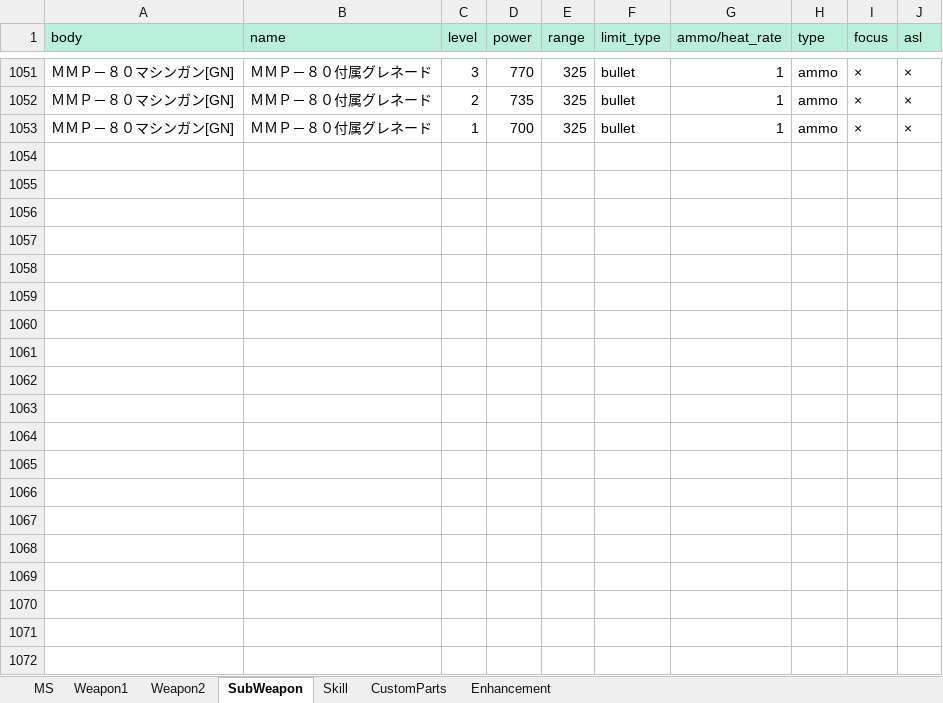
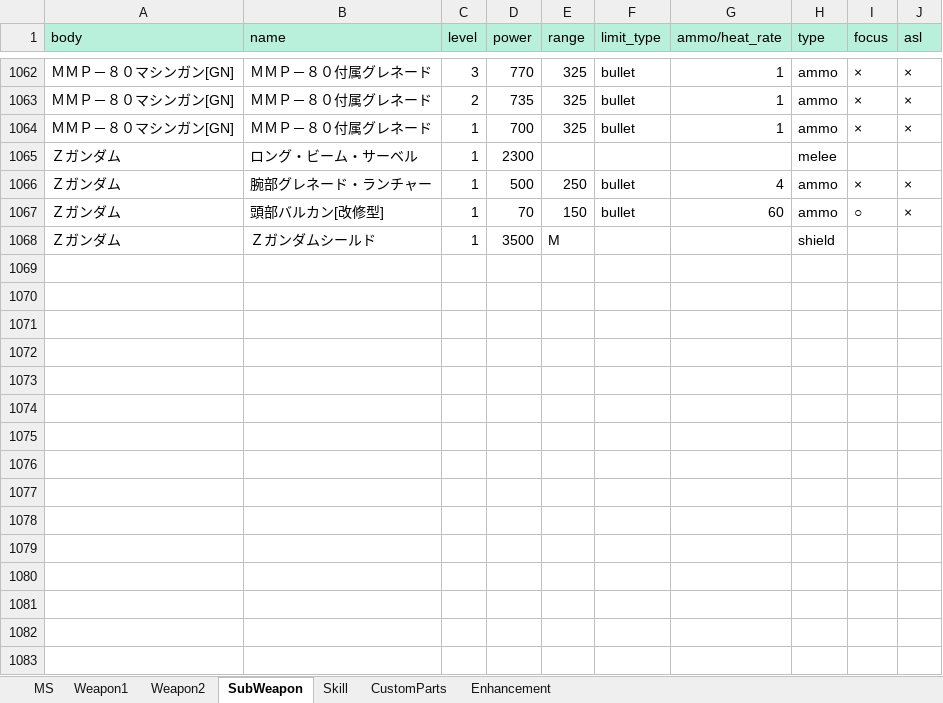
Before and after one commit to ratty27/btlop2db, an Excel workbook: data/btlop2.xlsx, sheet SubWeapon, drawn as a sheet; only a part is shown, gaps mark what is left out; values as stored, in another font and other column widths than the file's, no borders; the diff covers the shown part only; the diff names each change by its address in the sheet, - before the commit and + after, or states it on an @@ line.

Commit message:
Weapon、SubWeapon、Skill の追加更新を行いました。

```diff
--- a/data/btlop2.xlsx (sheet SubWeapon)
+++ b/data/btlop2.xlsx (sheet SubWeapon)
+row 1065: Ｚガンダム | ロング・ビーム・サーベル | 1 | 2300 |  |  |  | melee
+row 1066: Ｚガンダム | 腕部グレネード・ランチャー | 1 | 500 | 250 | bullet | 4 | ammo | × | ×
+row 1067: Ｚガンダム | 頭部バルカン[改修型] | 1 | 70 | 150 | bullet | 60 | ammo | ○ | ×
+row 1068: Ｚガンダム | Ｚガンダムシールド | 1 | 3500 | M |  |  | shield
+row 1069: (empty)
+row 1070: (empty)
+row 1071: (empty)
+row 1072: (empty)
+row 1073: (empty)
+row 1074: (empty)
+row 1075: (empty)
+row 1076: (empty)
+row 1077: (empty)
+row 1078: (empty)
+row 1079: (empty)
+row 1080: (empty)
+row 1081: (empty)
+row 1082: (empty)
+row 1083: (empty)
```
Also changed, not shown: 160 added rows elsewhere in this sheet, sheet Weapon1, sheet Skill, sheet Weapon2, 5 other files.
